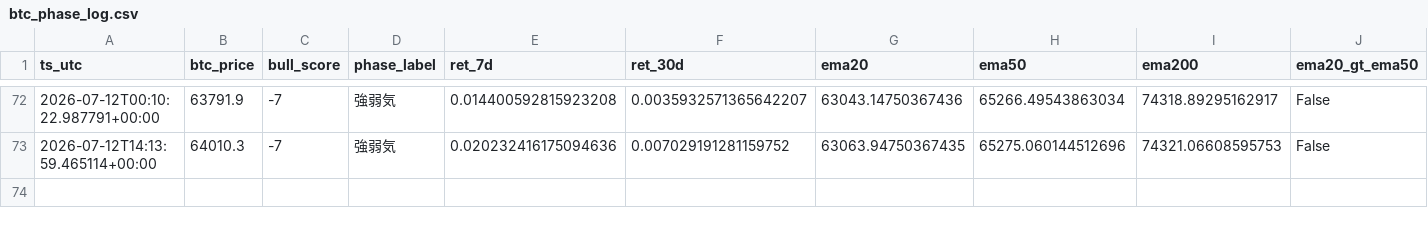
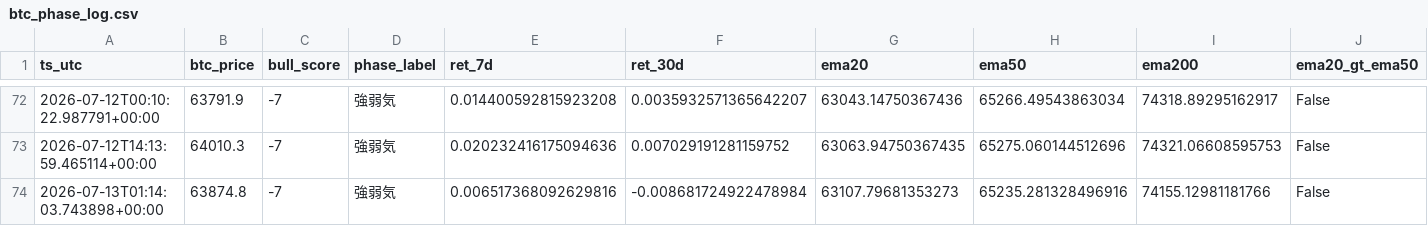
Before and after one commit to kmd0704/altcoin-pump-monitor, a CSV file: btc_phase_log.csv, drawn as a sheet; only a part is shown, gaps mark what is left out; rows hold the shown columns only; the diff names each change by its address in the sheet, - before the commit and + after, or states it on an @@ line.

```diff
--- a/btc_phase_log.csv
+++ b/btc_phase_log.csv
+row 74: 2026-07-13T01:14:03.743898+00:00 | 63874.8 | -7 | 強弱気 | 0.006517368092629816 | -0.008681724922478984 | 63107.79681353273 | 65235.281328496916 | 74155.12981181766 | False
```
